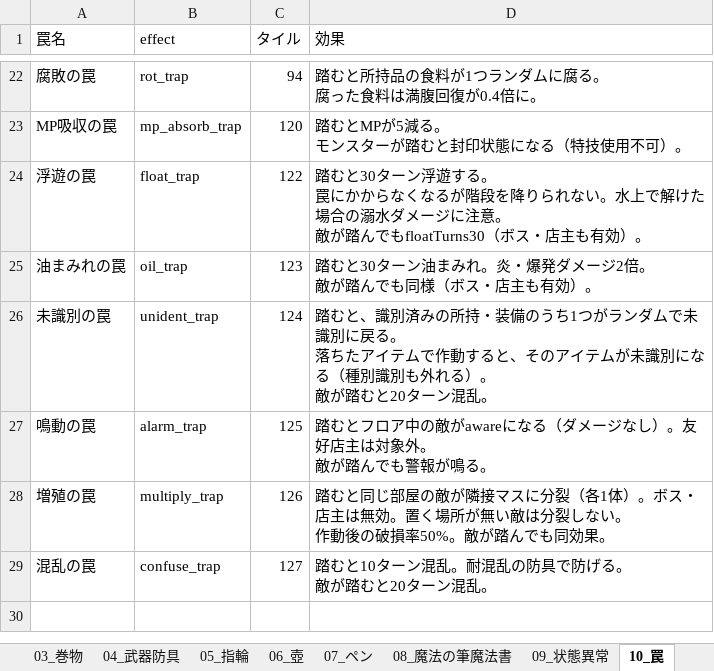
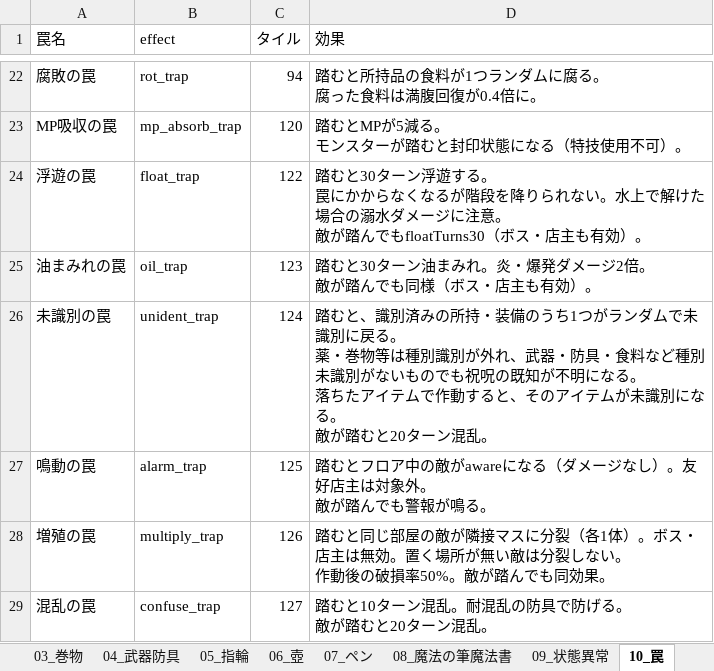
Before and after one commit to akechiment-commits/Rogue, an Excel workbook: ローグゲーム完全実装ガイド.xlsx, sheet 10_罠, drawn as a sheet; only a part is shown, gaps mark what is left out; values as stored, in another font and other column widths than the file's, no borders; ↵ is a line break in a cell; the diff names each change by its address in the sheet, - before the commit and + after, or states it on an @@ line.

```diff
--- a/ローグゲーム完全実装ガイド.xlsx (sheet 10_罠)
+++ b/ローグゲーム完全実装ガイド.xlsx (sheet 10_罠)
-D26 (効果): …戻る。 ↵ 落ちたアイテムで作動すると、そのアイテムが未識別になる（種別識別も外れる）。 ↵ 敵が…
+D26 (効果): …戻る。 ↵ 薬・巻物等は種別識別が外れ、武器・防具・食料など種別未識別がないものでも祝呪の既知が不明になる。 ↵ 落ちたアイテムで作動すると、そのアイテムが未識別になる。 ↵ 敵が…
```
Also changed, not shown: sheet 14_大箱, 7 other files.
